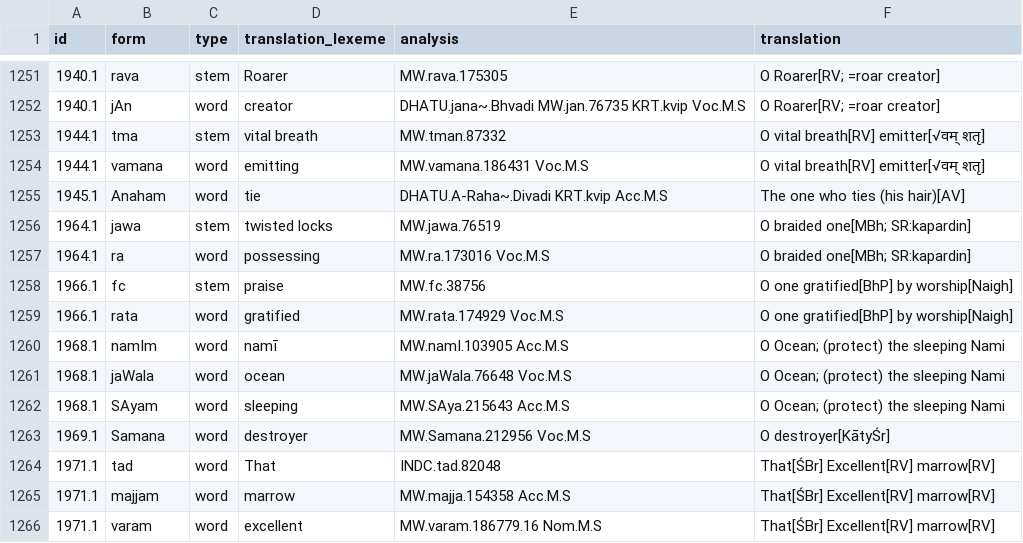
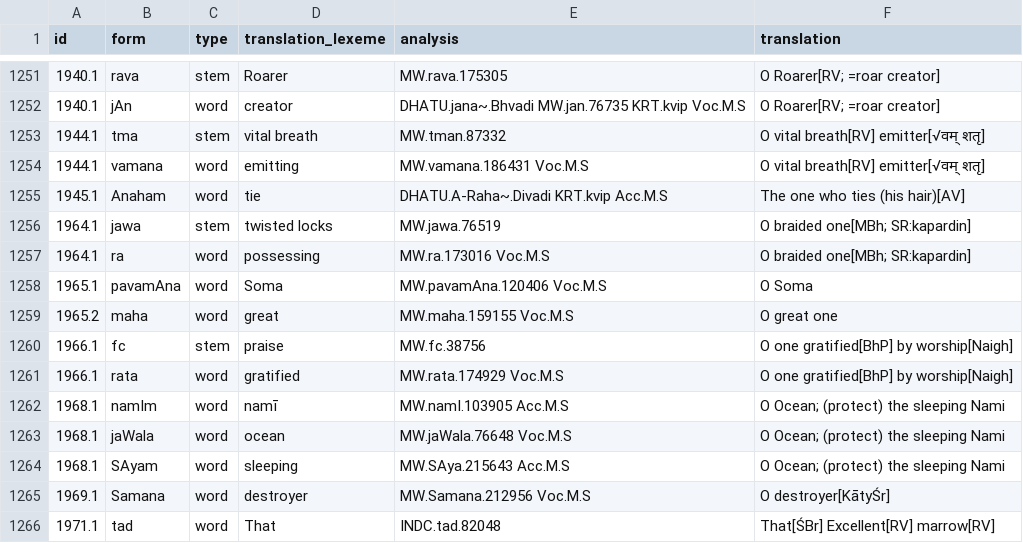
Before and after one commit to yajnadevam/lipi, a CSV file: glossing.csv, drawn as a sheet; only a part is shown, gaps mark what is left out; the shorter side is filled out with more unchanged rows.

```diff
--- a/glossing.csv
+++ b/glossing.csv
@@ -1257,2 +1257,4 @@ id,form,type,translation_lexeme,analysis,translation
 1964.1,ra,word,possessing,MW.ra.173016 Voc.M.S,O braided one[MBh; SR:kapardin]
+1965.1,pavamAna,word,Soma,MW.pavamAna.120406 Voc.M.S,O Soma
+1965.2,maha,word,great,MW.maha.159155 Voc.M.S,O great one
 1966.1,fc,stem,praise,MW.fc.38756,O one gratified[BhP] by worship[Naigh]
```
Also changed, not shown: 1 other file.
